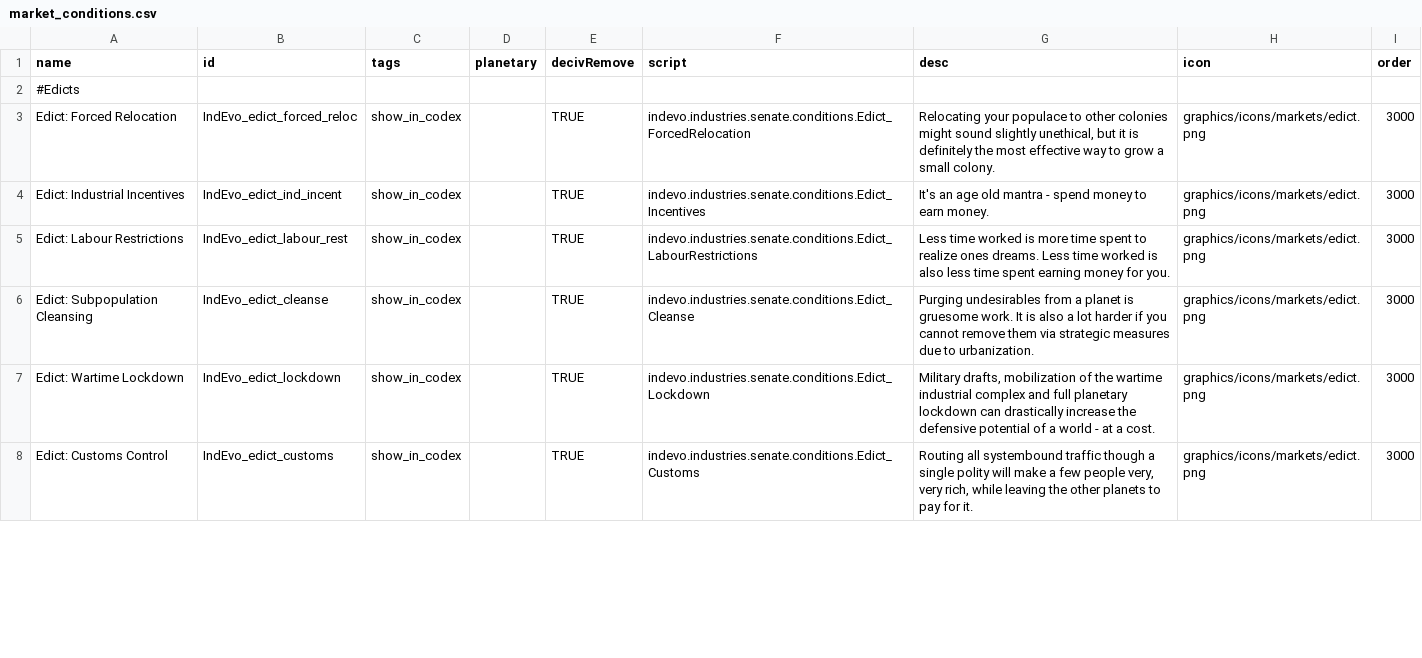
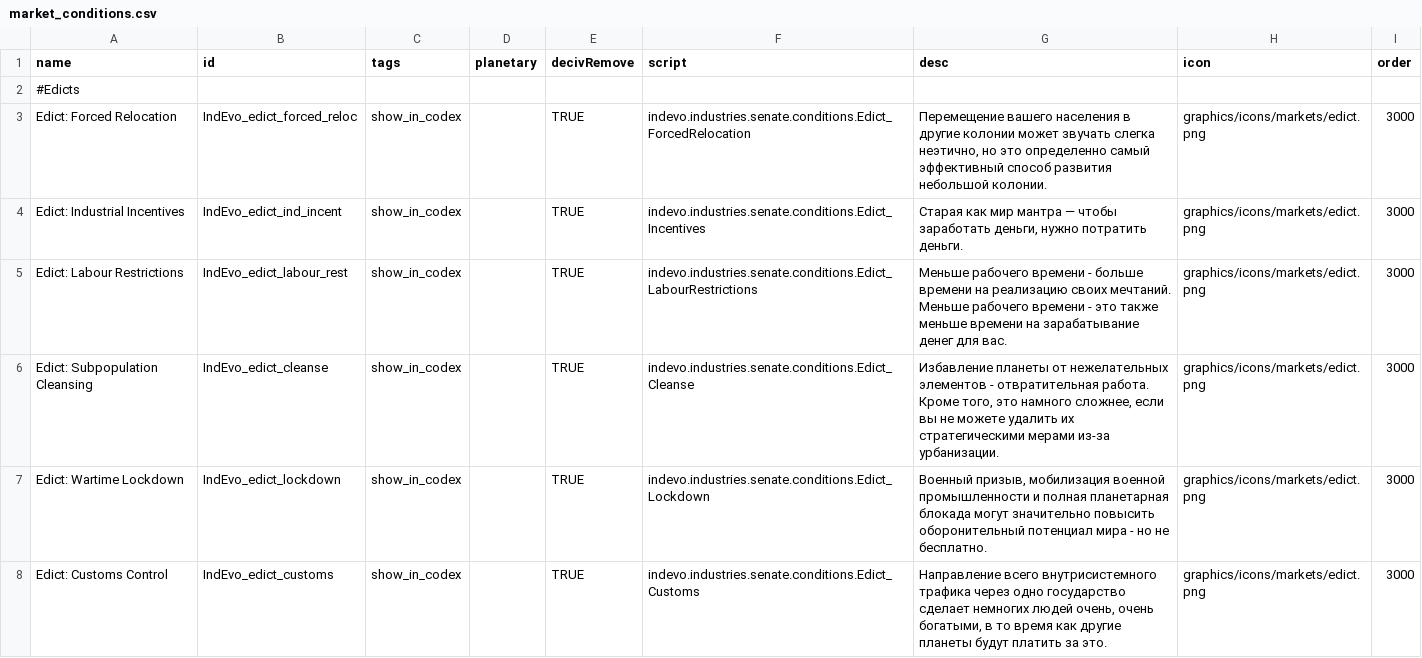
Before and after one commit to IvanFedosov1/IndustrialEvolution_rus, a CSV file: ru/data/campaign/market_conditions.csv, drawn as a sheet; only a part is shown; the diff covers the shown part only.

```diff
--- a/ru/data/campaign/market_conditions.csv
+++ b/ru/data/campaign/market_conditions.csv
@@ -2,7 +2,7 @@ name,id,tags,planetary,decivRemove,script,desc,icon,order
 #Edicts,,,,,,,,
-Edict: Forced Relocation,IndEvo_edict_forced_reloc,show_in_codex,,TRUE,indevo.industries.senate.conditions.Edict_ForcedRelocation,"Relocating your populace to other colonies might sound slightly unethical, but it is definitely the most effective way to grow a small colony.",graphics/icons/markets/edict.png,3000
-Edict: Industrial Incentives,IndEvo_edict_ind_incent,show_in_codex,,TRUE,indevo.industries.senate.conditions.Edict_Incentives,It's an age old mantra - spend money to earn money.,graphics/icons/markets/edict.png,3000
-Edict: Labour Restrictions,IndEvo_edict_labour_rest,show_in_codex,,TRUE,indevo.industries.senate.conditions.Edict_LabourRestrictions,Less time worked is more time spent to realize ones dreams. Less time worked is also less time spent earning money for you.,graphics/icons/markets/edict.png,3000
-Edict: Subpopulation Cleansing,IndEvo_edict_cleanse,show_in_codex,,TRUE,indevo.industries.senate.conditions.Edict_Cleanse,Purging undesirables from a planet is gruesome work. It is also a lot harder if you cannot remove them via strategic measures due to urbanization.,graphics/icons/markets/edict.png,3000
-Edict: Wartime Lockdown,IndEvo_edict_lockdown,show_in_codex,,TRUE,indevo.industries.senate.conditions.Edict_Lockdown,"Military drafts, mobilization of the wartime industrial complex and full planetary lockdown can drastically increase the defensive potential of a world - at a cost.",graphics/icons/markets/edict.png,3000
-Edict: Customs Control,IndEvo_edict_customs,show_in_codex,,TRUE,indevo.industries.senate.conditions.Edict_Customs,"Routing all systembound traffic though a single polity will make a few people very, very rich, while leaving the other planets to pay for it.",graphics/icons/markets/edict.png,3000
+Edict: Forced Relocation,IndEvo_edict_forced_reloc,show_in_codex,,TRUE,indevo.industries.senate.conditions.Edict_ForcedRelocation,"Перемещение вашего населения в другие колонии может звучать слегка неэтично, но это определенно самый эффективный способ развития небольшой колонии.",graphics/icons/markets/edict.png,3000
+Edict: Industrial Incentives,IndEvo_edict_ind_incent,show_in_codex,,TRUE,indevo.industries.senate.conditions.Edict_Incentives,"Старая как мир мантра — чтобы заработать деньги, нужно потратить деньги.",graphics/icons/markets/edict.png,3000
+Edict: Labour Restrictions,IndEvo_edict_labour_rest,show_in_codex,,TRUE,indevo.industries.senate.conditions.Edict_LabourRestrictions,Меньше рабочего времени - больше времени на реализацию своих мечтаний. Меньше рабочего времени - это также меньше времени на зарабатывание денег для вас.,graphics/icons/markets/edict.png,3000
+Edict: Subpopulation Cleansing,IndEvo_edict_cleanse,show_in_codex,,TRUE,indevo.industries.senate.conditions.Edict_Cleanse,"Избавление планеты от нежелательных элементов - отвратительная работа. Кроме того, это намного сложнее, если вы не можете удалить их стратегическими мерами из-за урбанизации.",graphics/icons/markets/edict.png,3000
+Edict: Wartime Lockdown,IndEvo_edict_lockdown,show_in_codex,,TRUE,indevo.industries.senate.conditions.Edict_Lockdown,"Военный призыв, мобилизация военной промышленности и полная планетарная блокада могут значительно повысить оборонительный потенциал мира - но не бесплатно.",graphics/icons/markets/edict.png,3000
+Edict: Customs Control,IndEvo_edict_customs,show_in_codex,,TRUE,indevo.industries.senate.conditions.Edict_Customs,"Направление всего внутрисистемного трафика через одно государство сделает немногих людей очень, очень богатыми, в то время как другие планеты будут платить за это.",graphics/icons/markets/edict.png,3000
```
Also changed, not shown: 12 edited cells elsewhere in this file, ru/data/characters/skills/skill_data.csv, ru/data/console/commands.csv, 8 other files.
